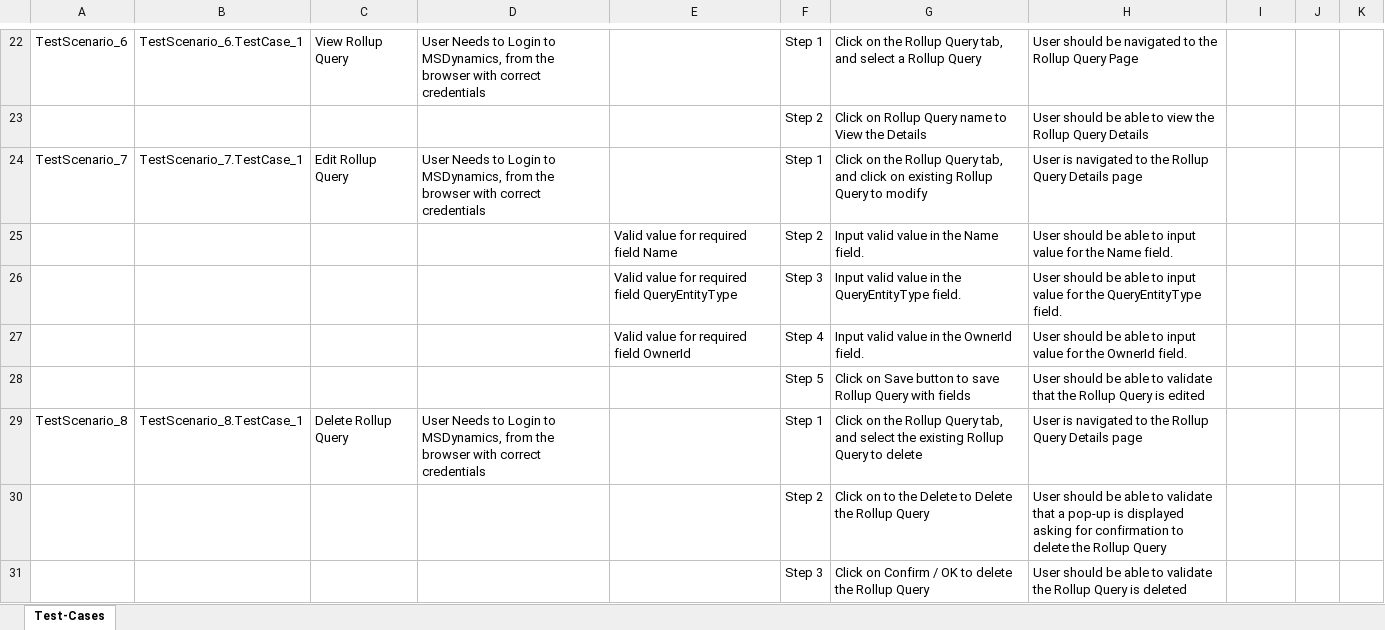
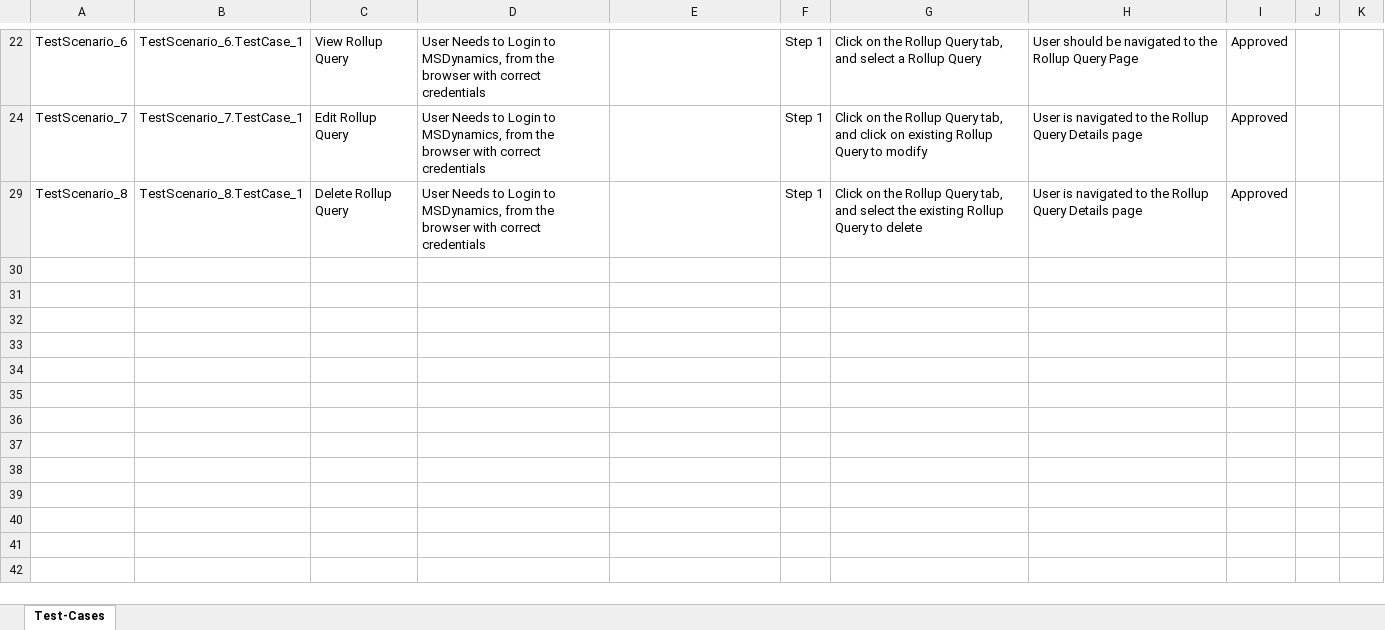
Before and after one commit to ShaikMohamedIrfan/rsdynamic, an Excel workbook: up.xlsx, sheet Test-Cases, drawn as a sheet; only a part is shown, gaps mark what is left out; values as stored, in another font and other column widths than the file's, no borders; table styles not drawn; the diff covers the shown part only; the diff names each change by its address in the sheet, - before the commit and + after, or states it on an @@ line.

```diff
--- a/up.xlsx (sheet Test-Cases)
+++ b/up.xlsx (sheet Test-Cases)
-I22: (empty)
+I22: Approved
@@ row 23 hidden:  |  |  |  |  | Step 2 | Click on Rollup Query name to View the Details | User should be able to view the Rollup Query Details @@
-I24: (empty)
+I24: Approved
@@ row 25 hidden:  |  |  |  | Valid value for required field Name | Step 2 | Input valid value in the Name field. | User should be able to input value for the Name field. @@
@@ row 26 hidden:  |  |  |  | Valid value for required field QueryEntityType | Step 3 | Input valid value in the QueryEntityType field. | User should be able to input value for the QueryEntityType field. @@
@@ row 27 hidden:  |  |  |  | Valid value for required field OwnerId | Step 4 | Input valid value in the OwnerId field. | User should be able to input value for the OwnerId field. @@
@@ row 28 hidden:  |  |  |  |  | Step 5 | Click on Save button to save Rollup Query with fields | User should be able to validate that the Rollup Query is edited @@
-I29: (empty)
+I29: Approved
@@ row 30 hidden:  |  |  |  |  | Step 2 | Click on to the Delete to Delete the Rollup Query | User should be able to validate that a pop-up is displayed asking for confirmation to delete the Rollup Query @@
@@ row 31 hidden:  |  |  |  |  | Step 3 | Click on Confirm / OK to delete the Rollup Query | User should be able to validate the Rollup Query is deleted @@
```
Also changed, not shown: 15 hidden or unhidden rows and 5 edited cells elsewhere in this sheet.
